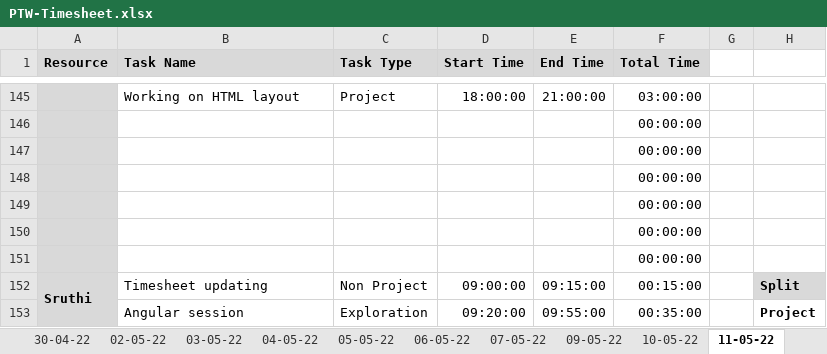
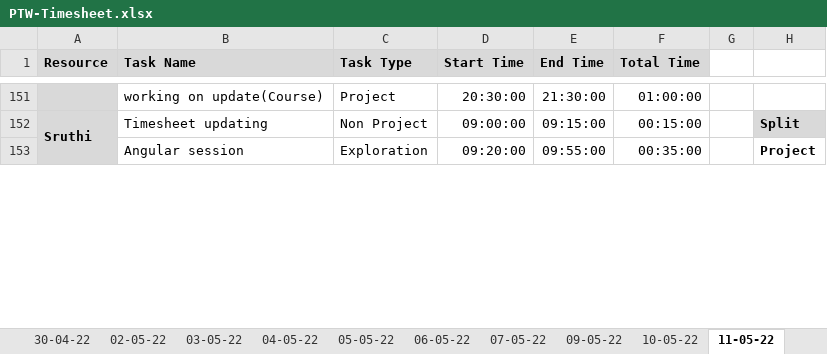
Before and after one commit to TEAM-EUPHORIA/TEAM-EUPHORIA-TMS, an Excel workbook: Process/Timesheet/PTW-Timesheet.xlsx, sheet 11-05-22, drawn as a sheet; only a part is shown, gaps mark what is left out; values as stored, in another font and other column widths than the file's, no borders; conditional formats not drawn; removed rows and columns are numbered as before the commit, all else as after; rows hold the shown columns only; the diff covers the shown part only; the diff names each change by its address in the sheet, - before the commit and + after, or states it on an @@ line.

```diff
--- a/Process/Timesheet/PTW-Timesheet.xlsx (sheet 11-05-22)
+++ b/Process/Timesheet/PTW-Timesheet.xlsx (sheet 11-05-22)
-B151 (Task Name): Working on HTML layout
+B151 (Task Name): working on update(Course)
-D151 (Start Time): 18:00:00
+D151 (Start Time): 20:30:00
-E151 (End Time): 21:00:00
+E151 (End Time): 21:30:00
-F151 (Total Time): 03:00:00
+F151 (Total Time): 01:00:00
-row 146:  |  |  |  |  | 00:00:00
-row 147:  |  |  |  |  | 00:00:00
-row 148:  |  |  |  |  | 00:00:00
-row 149:  |  |  |  |  | 00:00:00
-row 150:  |  |  |  |  | 00:00:00
-row 151:  |  |  |  |  | 00:00:00
```
Also changed, not shown: 10 added rows, 4 removed rows and 19 edited cells elsewhere in this sheet, sheet 18-05-22, sheet 17-05-22, formulas that keep their value.
